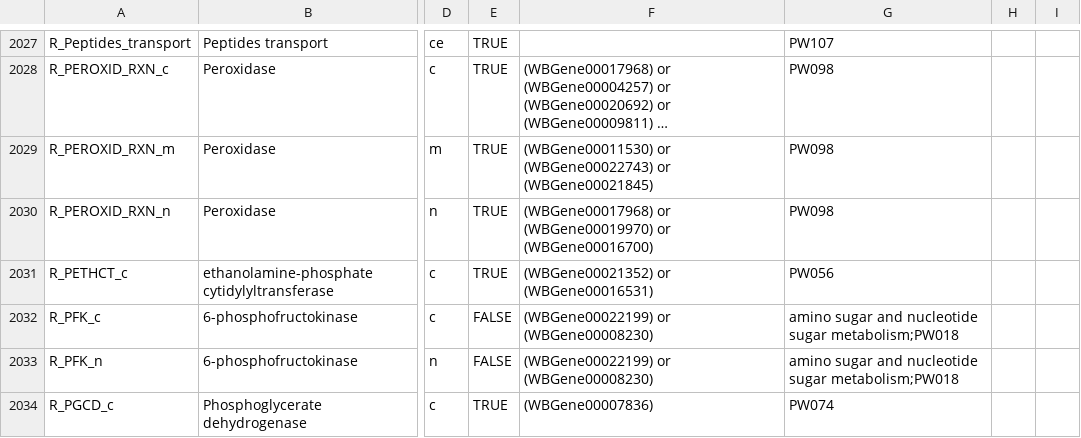
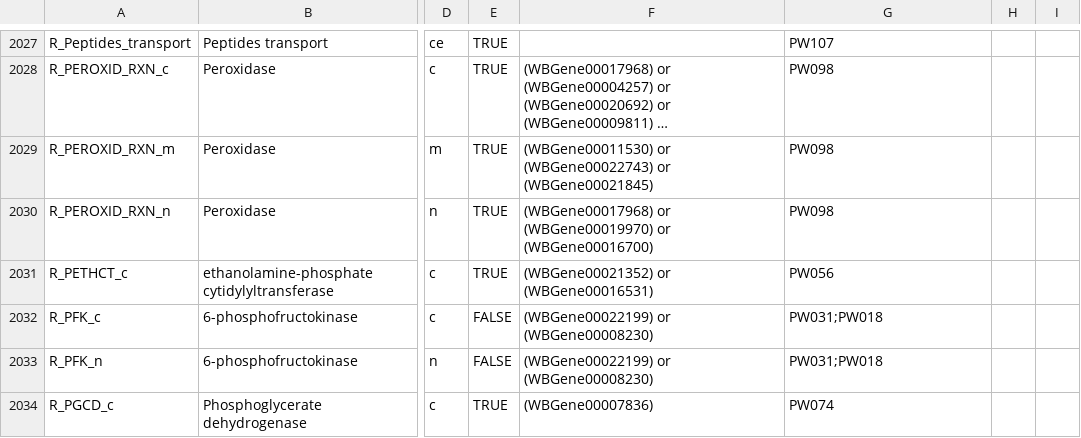
Before and after one commit to wormjam-consortium/wormjam, a TSV file: curation/Reaction-SBtab.tsv, drawn as a sheet; only a part is shown, gaps mark what is left out; long unchanged cells end in …; the diff covers the shown part only; the diff names each change by its address in the sheet, - before the commit and + after, or states it on an @@ line.

```diff
--- a/curation/Reaction-SBtab.tsv
+++ b/curation/Reaction-SBtab.tsv
-G2032:G2033: amino sugar and nucleotide sugar metabolism;PW018
+G2032:G2033: PW031;PW018
```
Also changed, not shown: 66 edited cells elsewhere in this file.
